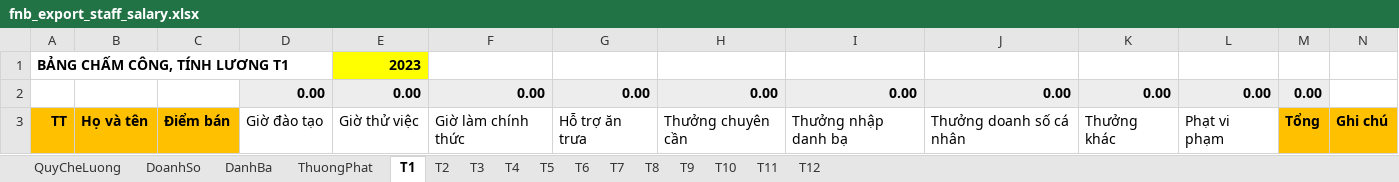
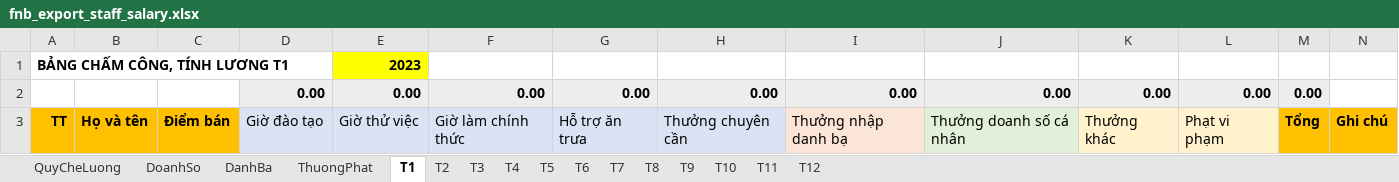
Before and after one commit to szen7dev/trixgo-cbs-micro, an Excel workbook: files/templates/excels/fnb_export_staff_salary.xlsx, sheet T1, drawn as a sheet; values as stored, in another font and other column widths than the file's, no borders; the diff names each change by its address in the sheet, - before the commit and + after, or states it on an @@ line.

```diff
--- a/files/templates/excels/fnb_export_staff_salary.xlsx (sheet T1)
+++ b/files/templates/excels/fnb_export_staff_salary.xlsx (sheet T1)
-D3:H3 fill: none
+D3:H3 fill: #DAE3F3
-I3 fill: none
+I3 fill: #FBE5D6
-J3 fill: none
+J3 fill: #E2F0D9
-K3:L3 fill: none
+K3:L3 fill: #FFF2CC
```
Also changed, not shown: sheet DoanhSo, sheet ThuongPhat, sheet DanhBa, sheet T4, sheet T2, sheet T3, 8 more sheets, 1 other file.
